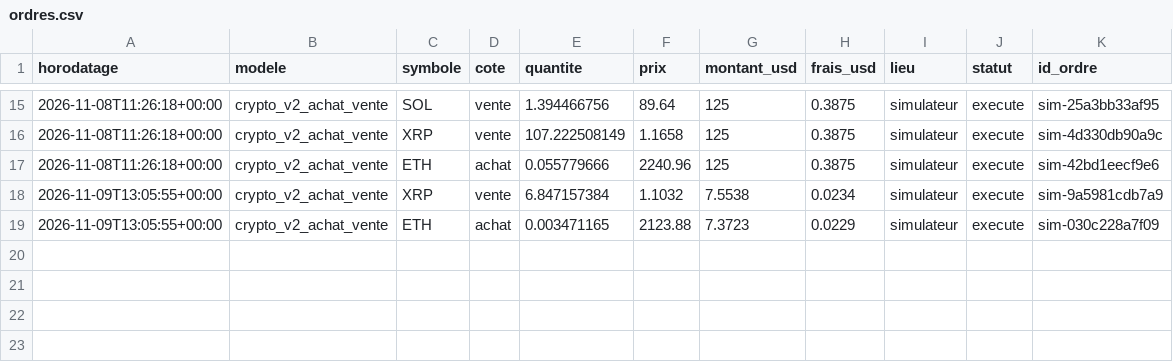
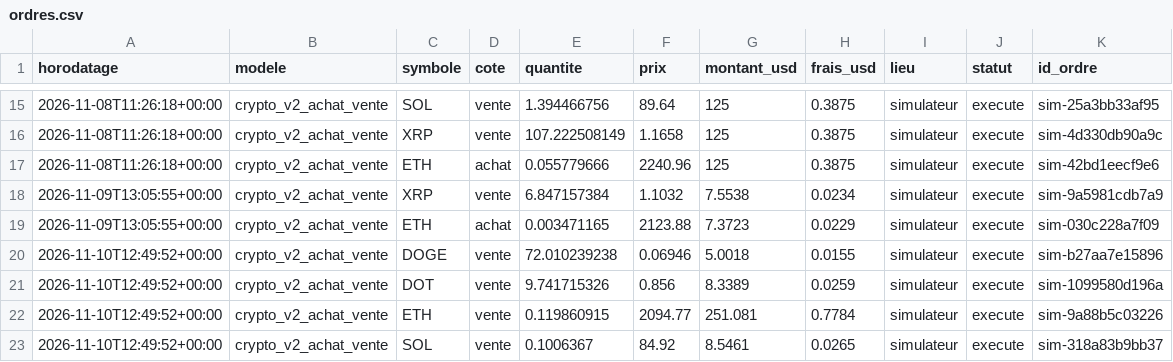
Before and after one commit to kohiper97-lang/CosPhi-donnees, a CSV file: donnees/journal/ordres.csv, drawn as a sheet; only a part is shown, gaps mark what is left out; the diff names each change by its address in the sheet, - before the commit and + after, or states it on an @@ line.

```diff
--- a/donnees/journal/ordres.csv
+++ b/donnees/journal/ordres.csv
+row 20: 2026-11-10T12:49:52+00:00 | crypto_v2_achat_vente | DOGE | vente | 72.010239238 | 0.06946 | 5.0018 | 0.0155 | simulateur | execute | sim-b27aa7e15896
+row 21: 2026-11-10T12:49:52+00:00 | crypto_v2_achat_vente | DOT | vente | 9.741715326 | 0.856 | 8.3389 | 0.0259 | simulateur | execute | sim-1099580d196a
+row 22: 2026-11-10T12:49:52+00:00 | crypto_v2_achat_vente | ETH | vente | 0.119860915 | 2094.77 | 251.081 | 0.7784 | simulateur | execute | sim-9a88b5c03226
+row 23: 2026-11-10T12:49:52+00:00 | crypto_v2_achat_vente | SOL | vente | 0.1006367 | 84.92 | 8.5461 | 0.0265 | simulateur | execute | sim-318a83b9bb37
```
Also changed, not shown: donnees/historique_modeles/regle_50j.csv, donnees/journal/signaux.csv, 12 other files.
